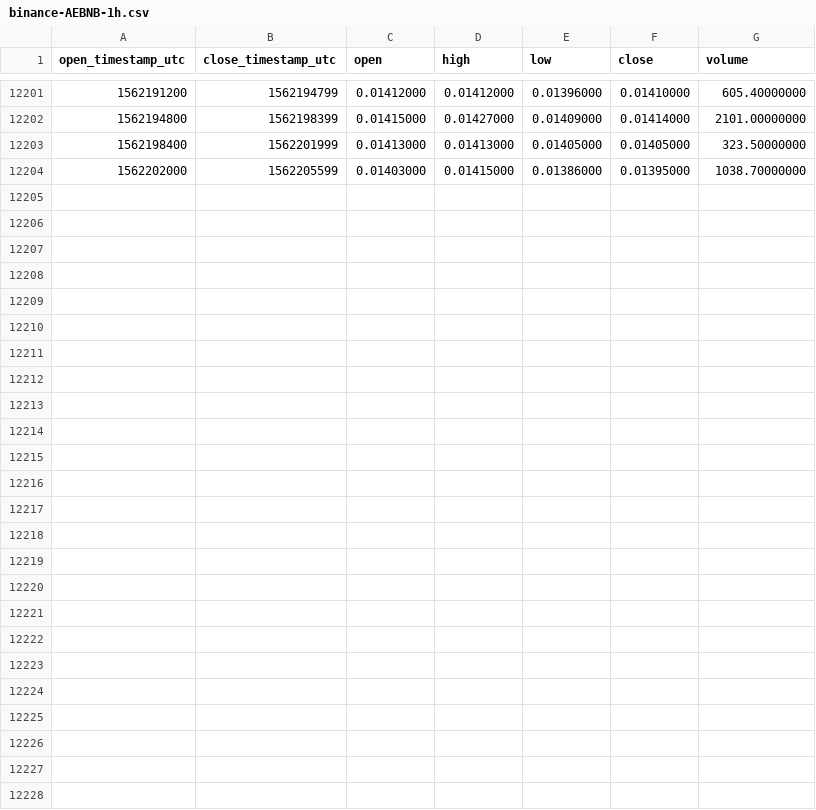
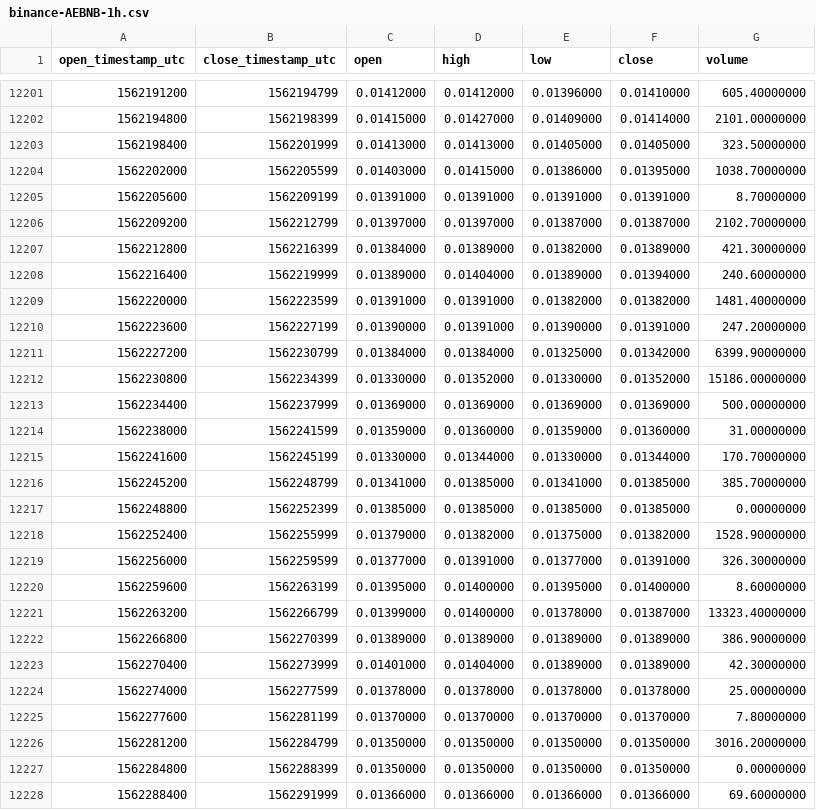
Before and after one commit to cryptobigbro/binance-AEBNB, a CSV file: binance-AEBNB-1h.csv, drawn as a sheet; only a part is shown, gaps mark what is left out; the diff names each change by its address in the sheet, - before the commit and + after, or states it on an @@ line.

Commit message:
Update OHLCV data.

```diff
--- a/binance-AEBNB-1h.csv
+++ b/binance-AEBNB-1h.csv
+row 12205: 1562205600 | 1562209199 | 0.01391000 | 0.01391000 | 0.01391000 | 0.01391000 | 8.70000000
+row 12206: 1562209200 | 1562212799 | 0.01397000 | 0.01397000 | 0.01387000 | 0.01387000 | 2102.70000000
+row 12207: 1562212800 | 1562216399 | 0.01384000 | 0.01389000 | 0.01382000 | 0.01389000 | 421.30000000
+row 12208: 1562216400 | 1562219999 | 0.01389000 | 0.01404000 | 0.01389000 | 0.01394000 | 240.60000000
+row 12209: 1562220000 | 1562223599 | 0.01391000 | 0.01391000 | 0.01382000 | 0.01382000 | 1481.40000000
+row 12210: 1562223600 | 1562227199 | 0.01390000 | 0.01391000 | 0.01390000 | 0.01391000 | 247.20000000
+row 12211: 1562227200 | 1562230799 | 0.01384000 | 0.01384000 | 0.01325000 | 0.01342000 | 6399.90000000
+row 12212: 1562230800 | 1562234399 | 0.01330000 | 0.01352000 | 0.01330000 | 0.01352000 | 15186.00000000
+row 12213: 1562234400 | 1562237999 | 0.01369000 | 0.01369000 | 0.01369000 | 0.01369000 | 500.00000000
+row 12214: 1562238000 | 1562241599 | 0.01359000 | 0.01360000 | 0.01359000 | 0.01360000 | 31.00000000
+row 12215: 1562241600 | 1562245199 | 0.01330000 | 0.01344000 | 0.01330000 | 0.01344000 | 170.70000000
+row 12216: 1562245200 | 1562248799 | 0.01341000 | 0.01385000 | 0.01341000 | 0.01385000 | 385.70000000
+row 12217: 1562248800 | 1562252399 | 0.01385000 | 0.01385000 | 0.01385000 | 0.01385000 | 0.00000000
+row 12218: 1562252400 | 1562255999 | 0.01379000 | 0.01382000 | 0.01375000 | 0.01382000 | 1528.90000000
+row 12219: 1562256000 | 1562259599 | 0.01377000 | 0.01391000 | 0.01377000 | 0.01391000 | 326.30000000
+row 12220: 1562259600 | 1562263199 | 0.01395000 | 0.01400000 | 0.01395000 | 0.01400000 | 8.60000000
+row 12221: 1562263200 | 1562266799 | 0.01399000 | 0.01400000 | 0.01378000 | 0.01387000 | 13323.40000000
+row 12222: 1562266800 | 1562270399 | 0.01389000 | 0.01389000 | 0.01389000 | 0.01389000 | 386.90000000
+row 12223: 1562270400 | 1562273999 | 0.01401000 | 0.01404000 | 0.01389000 | 0.01389000 | 42.30000000
+row 12224: 1562274000 | 1562277599 | 0.01378000 | 0.01378000 | 0.01378000 | 0.01378000 | 25.00000000
+row 12225: 1562277600 | 1562281199 | 0.01370000 | 0.01370000 | 0.01370000 | 0.01370000 | 7.80000000
+row 12226: 1562281200 | 1562284799 | 0.01350000 | 0.01350000 | 0.01350000 | 0.01350000 | 3016.20000000
+row 12227: 1562284800 | 1562288399 | 0.01350000 | 0.01350000 | 0.01350000 | 0.01350000 | 0.00000000
+row 12228: 1562288400 | 1562291999 | 0.01366000 | 0.01366000 | 0.01366000 | 0.01366000 | 69.60000000
```
Also changed, not shown: binance-AEBNB-1d.csv.
